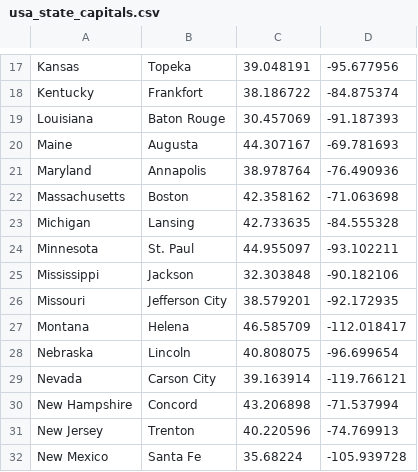
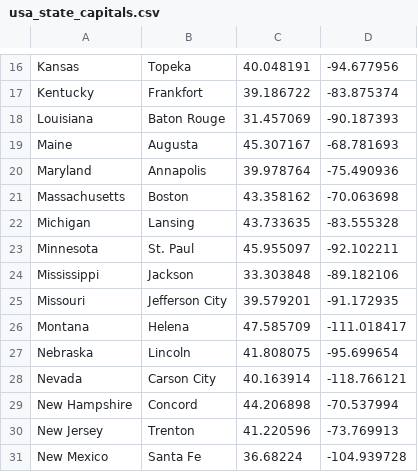
Before and after one commit to Sudhakar7777777/fuhsd-python3, a CSV file: Class3-ReviewPython_Numpy/usa_state_capitals.csv, drawn as a sheet; only a part is shown, gaps mark what is left out; addresses are those after the commit; the diff covers the shown part only; the diff names each change by its address in the sheet, - before the commit and + after, or states it on an @@ line.

```diff
--- a/Class3-ReviewPython_Numpy/usa_state_capitals.csv
+++ b/Class3-ReviewPython_Numpy/usa_state_capitals.csv
-C16: 39.048191
+C16: 40.048191
-D16: -95.677956
+D16: -94.677956
-C17: 38.186722
+C17: 39.186722
-D17: -84.875374
+D17: -83.875374
-C18: 30.457069
+C18: 31.457069
-D18: -91.187393
+D18: -90.187393
-C19: 44.307167
+C19: 45.307167
-D19: -69.781693
+D19: -68.781693
-C20: 38.978764
+C20: 39.978764
-D20: -76.490936
+D20: -75.490936
-C21: 42.358162
+C21: 43.358162
-D21: -71.063698
+D21: -70.063698
-C22: 42.733635
+C22: 43.733635
-D22: -84.555328
+D22: -83.555328
-C23: 44.955097
+C23: 45.955097
-D23: -93.102211
+D23: -92.102211
-C24: 32.303848
+C24: 33.303848
-D24: -90.182106
+D24: -89.182106
-C25: 38.579201
+C25: 39.579201
-D25: -92.172935
+D25: -91.172935
-C26: 46.585709
+C26: 47.585709
-D26: -112.018417
+D26: -111.018417
-C27: 40.808075
+C27: 41.808075
-D27: -96.699654
+D27: -95.699654
-C28: 39.163914
+C28: 40.163914
-D28: -119.766121
+D28: -118.766121
-C29: 43.206898
+C29: 44.206898
-D29: -71.537994
+D29: -70.537994
-C30: 40.220596
+C30: 41.220596
-D30: -74.769913
+D30: -73.769913
-C31: 35.68224
+C31: 36.68224
-D31: -105.939728
+D31: -104.939728
```
Also changed, not shown: 1 removed row and 68 edited cells elsewhere in this file, 2 other files.
